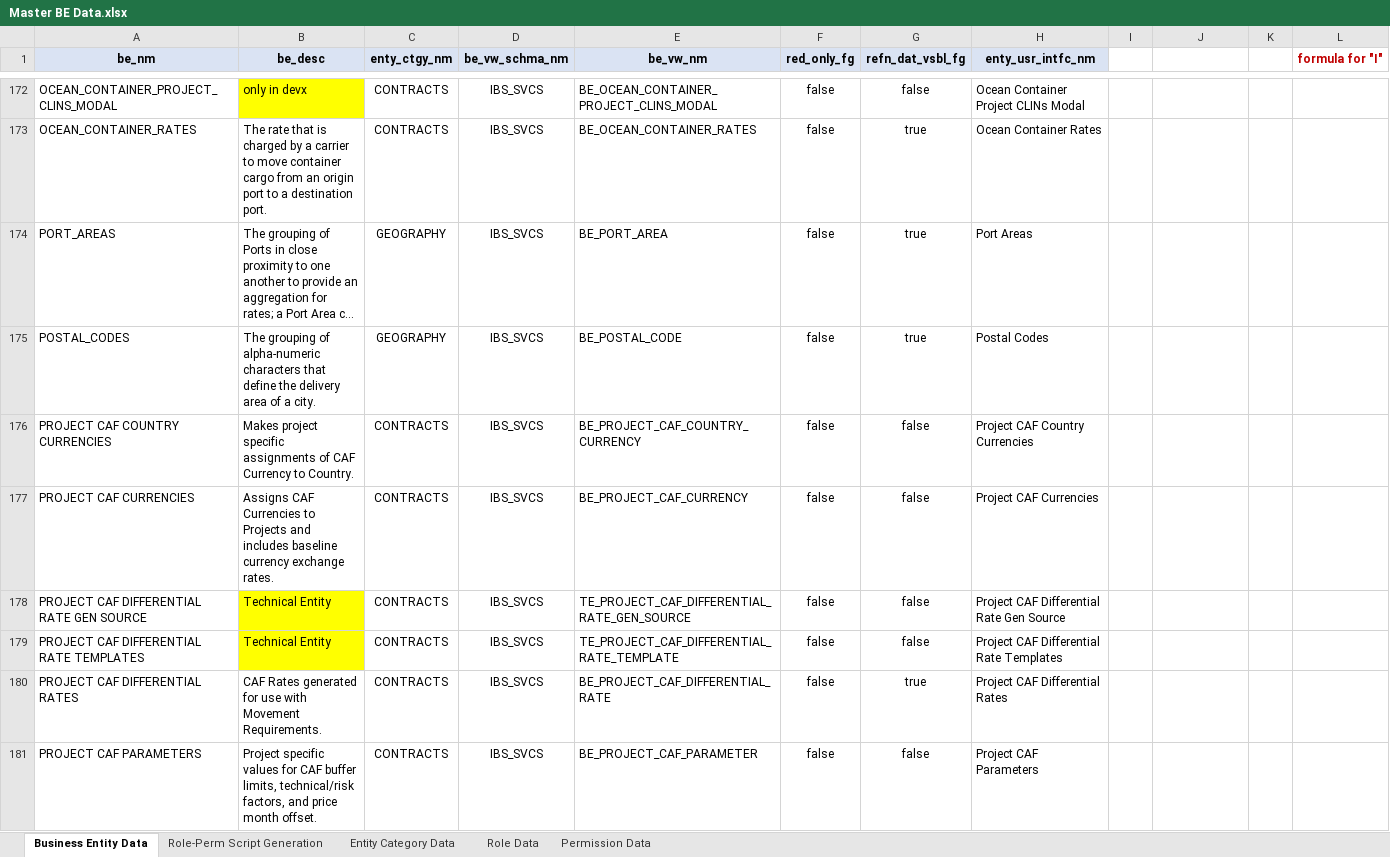
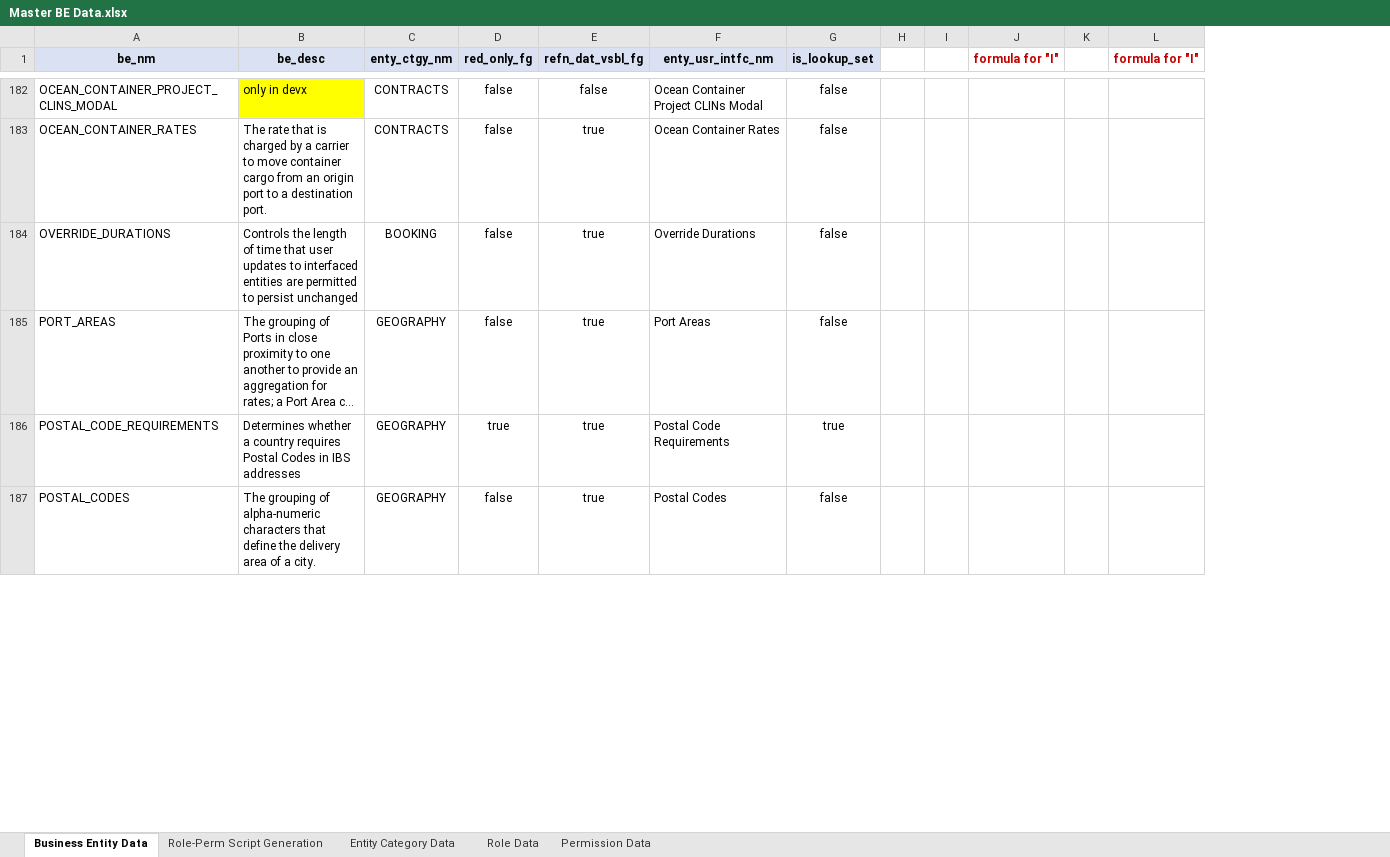
Before and after one commit to nspire909/be-defs, an Excel workbook: Master BE Data.xlsx, sheet Business Entity Data, drawn as a sheet; only a part is shown, gaps mark what is left out; long unchanged cells end in …; values as stored, in another font and other column widths than the file's, no borders; removed rows and columns are numbered as before the commit, all else as after; the diff covers the shown part only; the diff names each change by its address in the sheet, - before the commit and + after, or states it on an @@ line.

```diff
--- a/Master BE Data.xlsx (sheet Business Entity Data)
+++ b/Master BE Data.xlsx (sheet Business Entity Data)
-column D (be_vw_schma_nm), rows 172-175: all IBS_SVCS
-column E (be_vw_nm), rows 172-175: BE_OCEAN_CONTAINER_PROJECT_CLINS_MODAL | BE_OCEAN_CONTAINER_RATES | BE_PORT_AREA | BE_POSTAL_CODE
+column G (is_lookup_set), rows 182-183: false | false; row 185: false; row 187: false
+column H, empty
-J1: (empty)
+J1: formula for "I"
+row 184: OVERRIDE_DURATIONS | Controls the length of time that user updates to interfaced entities are permitted to persist unchanged | BOOKING | false | true | Override Durations | false
+row 186: POSTAL_CODE_REQUIREMENTS | Determines whether a country requires Postal Codes in IBS addresses | GEOGRAPHY | true | true | Postal Code Requirements | true
-row 176: PROJECT CAF COUNTRY CURRENCIES | Makes project specific assignments of CAF Currency to Country. | CONTRACTS | IBS_SVCS | BE_PROJECT_CAF_COUNTRY_CURRENCY | false | false | Project CAF Country Currencies
-row 177: PROJECT CAF CURRENCIES | Assigns CAF Currencies to Projects and includes baseline currency exchange rates. | CONTRACTS | IBS_SVCS | BE_PROJECT_CAF_CURRENCY | false | false | Project CAF Currencies
-row 178: PROJECT CAF DIFFERENTIAL RATE GEN SOURCE | Technical Entity | CONTRACTS | IBS_SVCS | TE_PROJECT_CAF_DIFFERENTIAL_RATE_GEN_SOURCE | false | false | Project CAF Differential Rate Gen Source
-row 179: PROJECT CAF DIFFERENTIAL RATE TEMPLATES | Technical Entity | CONTRACTS | IBS_SVCS | TE_PROJECT_CAF_DIFFERENTIAL_RATE_TEMPLATE | false | false | Project CAF Differential Rate Templates
-row 180: PROJECT CAF DIFFERENTIAL RATES | CAF Rates generated for use with Movement Requirements. | CONTRACTS | IBS_SVCS | BE_PROJECT_CAF_DIFFERENTIAL_RATE | false | true | Project CAF Differential Rates
-row 181: PROJECT CAF PARAMETERS | Project specific values for CAF buffer limits, technical/risk factors, and price month offset. | CONTRACTS | IBS_SVCS | BE_PROJECT_CAF_PARAMETER | false | false | Project CAF Parameters
```
Also changed, not shown: 32 added rows, 8 removed rows, 22 moved rows, 20 edited cells and cell formats elsewhere in this sheet, sheet Role-Perm Script Generation, formulas that keep their value, 1 other file.
